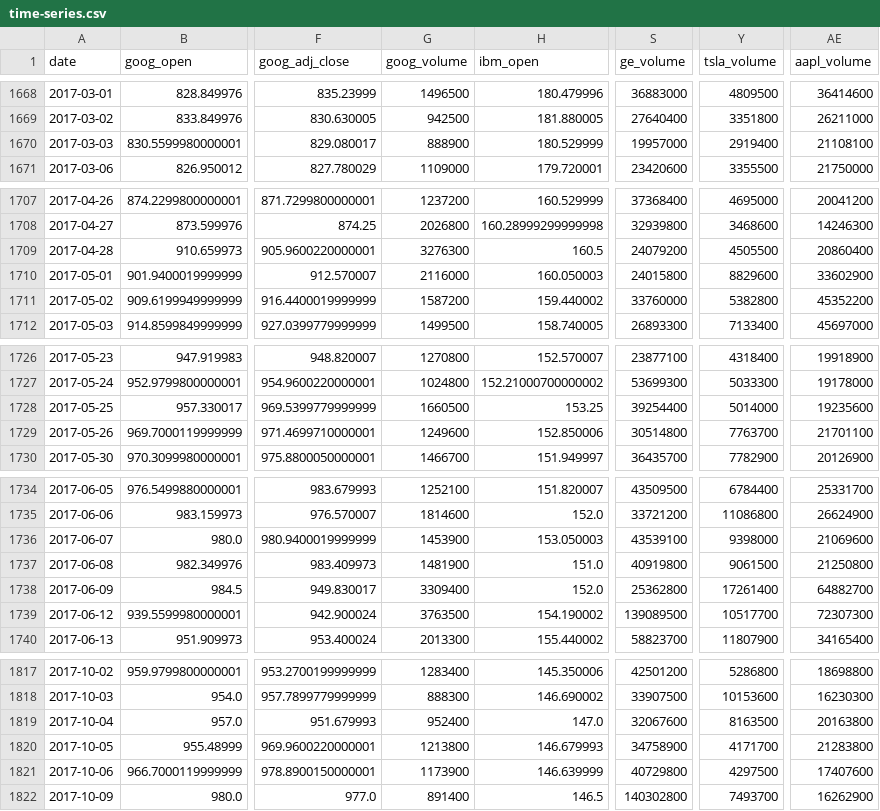
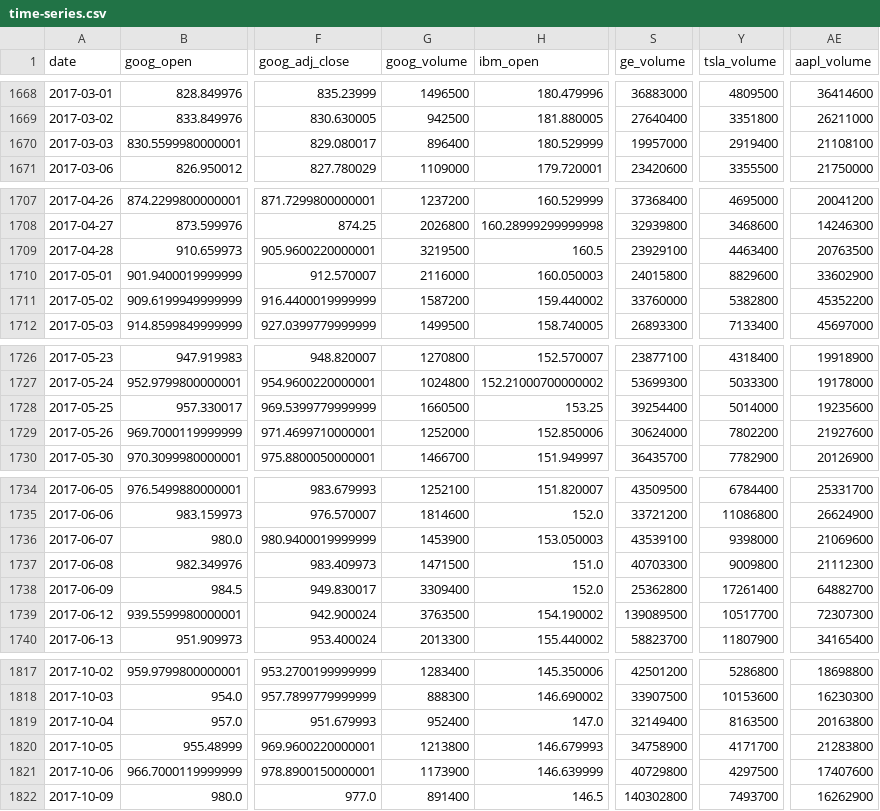
Before and after one commit to notsambeck/civicu-machine-learning, a CSV file: lessons/shared-resources/time_series/time-series.csv, drawn as a sheet; only a part is shown, gaps mark what is left out; the diff covers the shown part only; the diff names each change by its address in the sheet, - before the commit and + after, or states it on an @@ line.

```diff
--- a/lessons/shared-resources/time_series/time-series.csv
+++ b/lessons/shared-resources/time_series/time-series.csv
-G1670 (goog_volume): 888900
+G1670 (goog_volume): 896400
-G1709 (goog_volume): 3276300
+G1709 (goog_volume): 3219500
-S1709 (ge_volume): 24079200
+S1709 (ge_volume): 23929100
-Y1709 (tsla_volume): 4505500
+Y1709 (tsla_volume): 4463400
-AE1709 (aapl_volume): 20860400
+AE1709 (aapl_volume): 20763500
-G1729 (goog_volume): 1249600
+G1729 (goog_volume): 1252000
-S1729 (ge_volume): 30514800
+S1729 (ge_volume): 30624000
-Y1729 (tsla_volume): 7763700
+Y1729 (tsla_volume): 7802200
-AE1729 (aapl_volume): 21701100
+AE1729 (aapl_volume): 21927600
-G1737 (goog_volume): 1481900
+G1737 (goog_volume): 1471500
-S1737 (ge_volume): 40919800
+S1737 (ge_volume): 40703300
-Y1737 (tsla_volume): 9061500
+Y1737 (tsla_volume): 9009800
-AE1737 (aapl_volume): 21250800
+AE1737 (aapl_volume): 21112300
-S1819 (ge_volume): 32067600
+S1819 (ge_volume): 32149400
```
Also changed, not shown: 28 edited cells elsewhere in this file, 4 other files.
